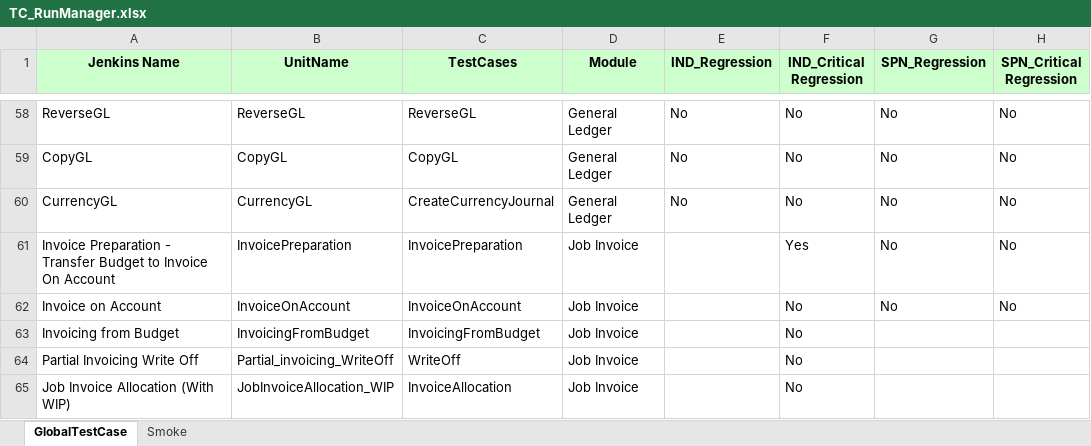
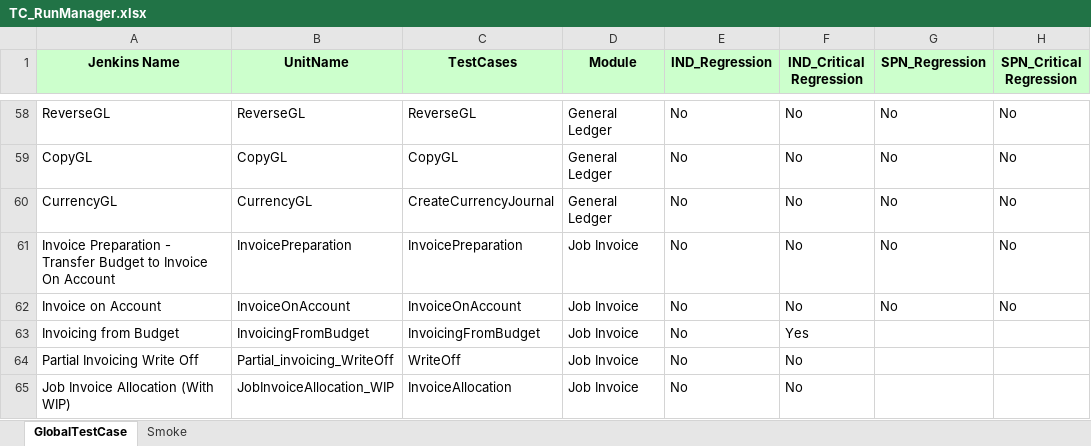
Before and after one commit to Thiyagarajan2022/GlobalTestSuiteAutomation1, an Excel workbook: WppRegpack/TestResource/TC_RunManager.xlsx, sheet GlobalTestCase, drawn as a sheet; only a part is shown, gaps mark what is left out; values as stored, in another font and other column widths than the file's, no borders; the diff names each change by its address in the sheet, - before the commit and + after, or states it on an @@ line.

```diff
--- a/WppRegpack/TestResource/TC_RunManager.xlsx (sheet GlobalTestCase)
+++ b/WppRegpack/TestResource/TC_RunManager.xlsx (sheet GlobalTestCase)
-E61:E65 (IND_Regression): (empty)
+E61:E65 (IND_Regression): No
-F61 (IND_Critical Regression): Yes
+F61 (IND_Critical Regression): No
-F63 (IND_Critical Regression): No
+F63 (IND_Critical Regression): Yes
```
Also changed, not shown: WppRegpack/TestResource/EnvParamaters.xlsx, WppRegpack/TestResource/Regression/DS_IND_REGRESSION.xlsx, 6 other files.
